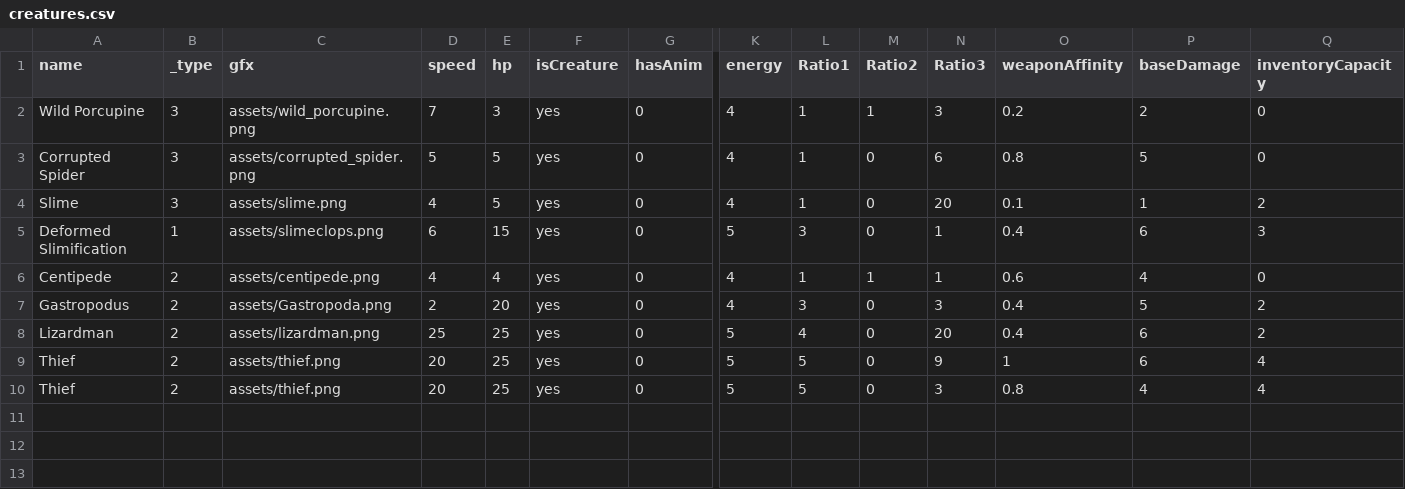
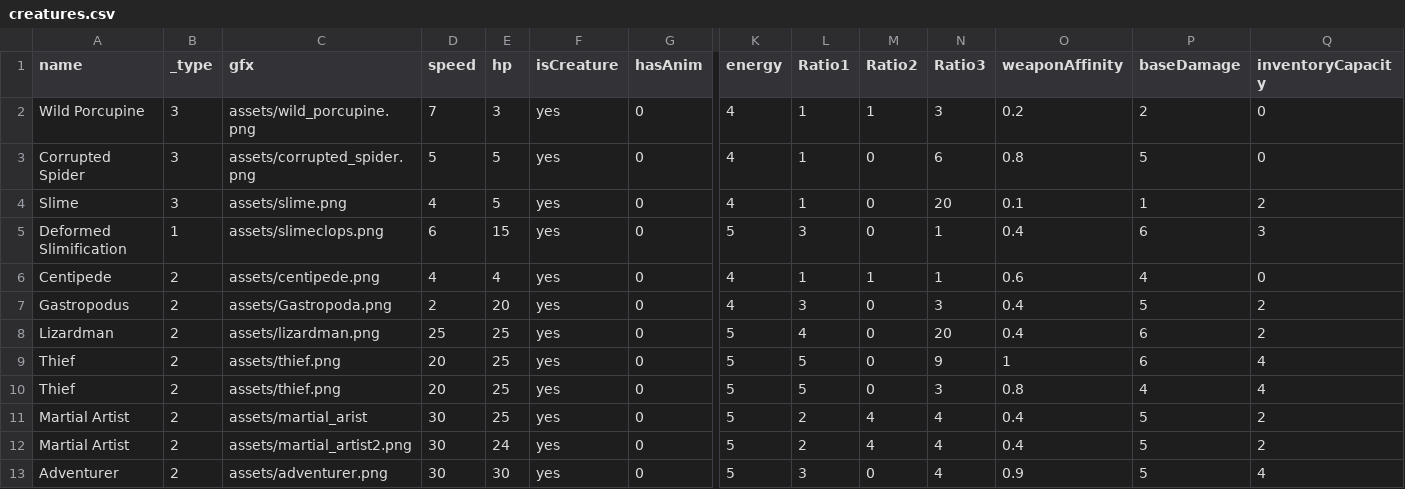
Before and after one commit to BacioiuC/Ebony-Spire--Heresy, a CSV file: data/creatures.csv, drawn as a sheet; only a part is shown, gaps mark what is left out; rows hold the shown columns only; the diff names each change by its address in the sheet, - before the commit and + after, or states it on an @@ line.

Commit message:
Optimized game by removing ceiling tiles and changing background color + more items and creatures
+ Removed ceiling tiles
+ Added background color to match old ceilings
+ Added new leveled creatures
+ Added new items

```diff
--- a/data/creatures.csv
+++ b/data/creatures.csv
+row 11: Martial Artist | 2 | assets/martial_arist | 30 | 25 | yes | 0 | 5 | 2 | 4 | 4 | 0.4 | 5 | 2
+row 12: Martial Artist | 2 | assets/martial_artist2.png | 30 | 24 | yes | 0 | 5 | 2 | 4 | 4 | 0.4 | 5 | 2
+row 13: Adventurer | 2 | assets/adventurer.png | 30 | 30 | yes | 0 | 5 | 3 | 0 | 4 | 0.9 | 5 | 4
```
Also changed, not shown: data/towerDwellers.csv, 11 other files.
